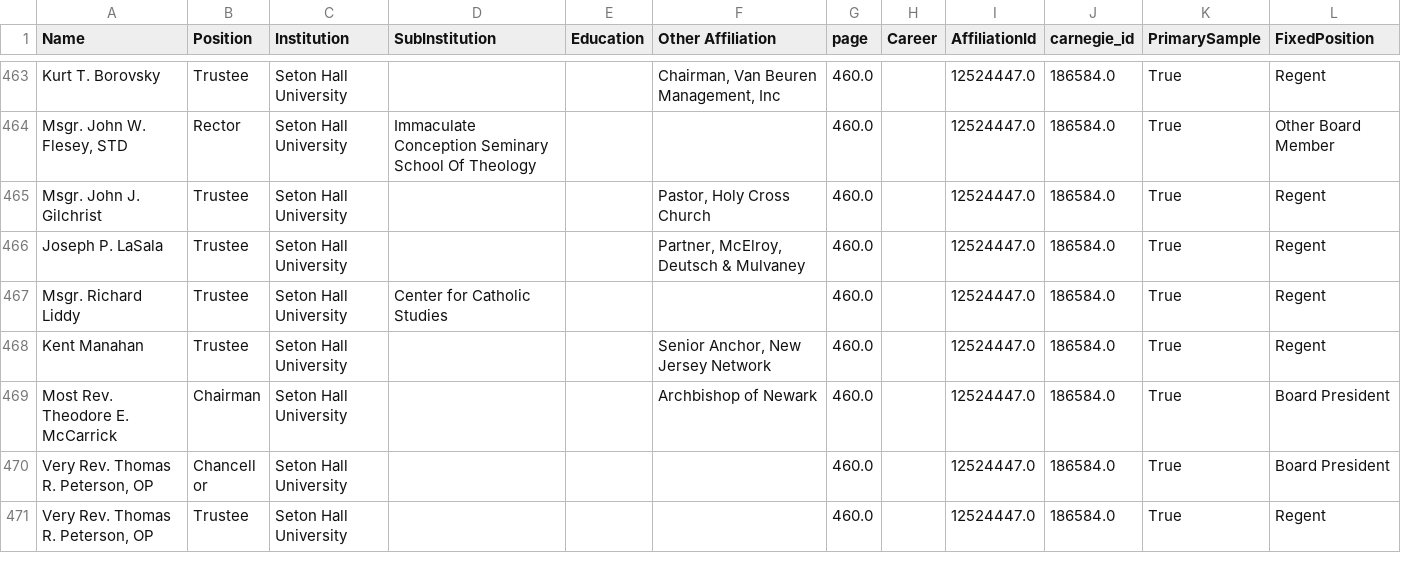
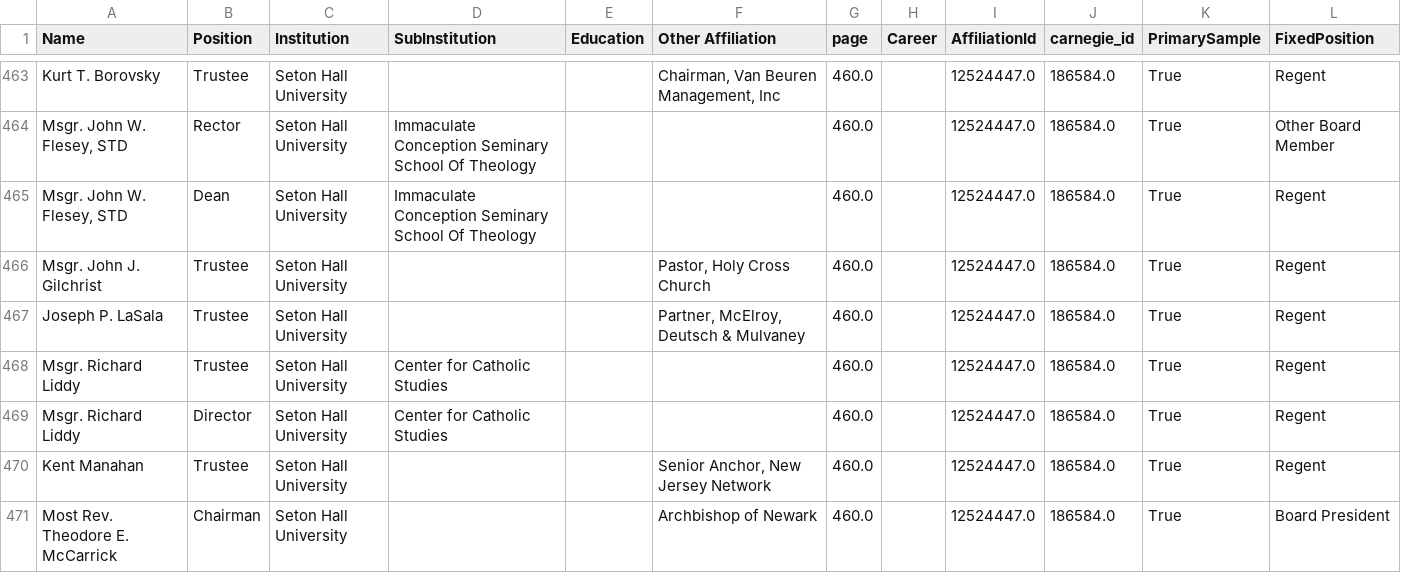
Before and after one commit to tymisiorek/board_analysis, a CSV file: board_dataframes/2000_double_board.csv, drawn as a sheet; only a part is shown, gaps mark what is left out; the shorter side is filled out with more unchanged rows; the diff names each change by its address in the sheet, - before the commit and + after, or states it on an @@ line.

```diff
--- a/board_dataframes/2000_double_board.csv
+++ b/board_dataframes/2000_double_board.csv
+row 465: Msgr. John W. Flesey, STD | Dean | Seton Hall University | Immaculate Conception Seminary School Of Theology |  |  | 460.0 |  | 12524447.0 | 186584.0 | True | Regent
+row 469: Msgr. Richard Liddy | Director | Seton Hall University | Center for Catholic Studies |  |  | 460.0 |  | 12524447.0 | 186584.0 | True | Regent
```
Also changed, not shown: board_dataframes/2005_double_board.csv, board_dataframes/2007_double_board.csv, 49 other files.
